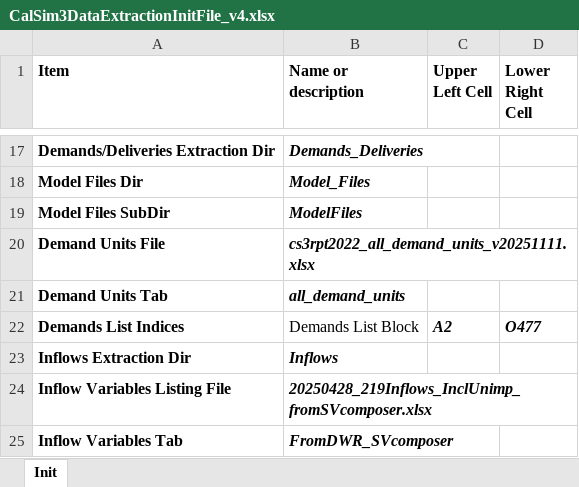
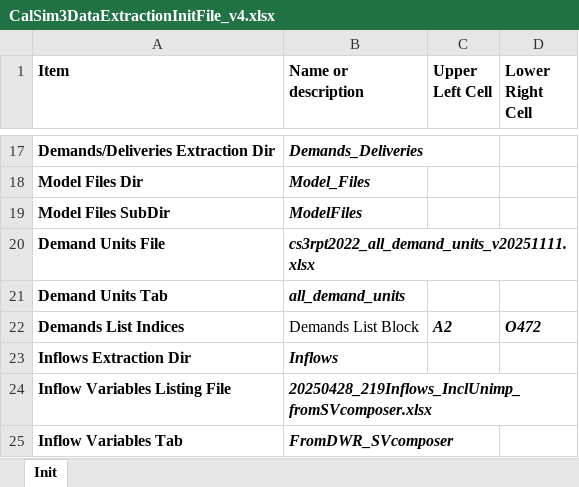
Before and after one commit to canruso/COEQWAL_V3, an Excel workbook: config/CalSim3DataExtractionInitFile_v4.xlsx, sheet Init, drawn as a sheet; only a part is shown, gaps mark what is left out; values as stored, in another font and other column widths than the file's, no borders; the diff names each change by its address in the sheet, - before the commit and + after, or states it on an @@ line.

Commit message:
completed demands/deliveries fix; modified init files

```diff
--- a/config/CalSim3DataExtractionInitFile_v4.xlsx (sheet Init)
+++ b/config/CalSim3DataExtractionInitFile_v4.xlsx (sheet Init)
-D22 (Lower Right Cell): O477
+D22 (Lower Right Cell): O472
```
Also changed, not shown: 1 other file.
